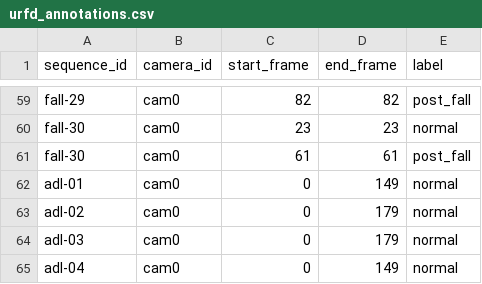
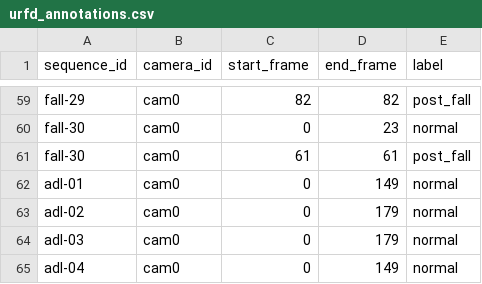
Before and after one commit to TAPENDU06/FALL_DETECTION, a CSV file: data/annotations/urfd_annotations.csv, drawn as a sheet; only a part is shown, gaps mark what is left out; the diff covers the shown part only; the diff names each change by its address in the sheet, - before the commit and + after, or states it on an @@ line.

```diff
--- a/data/annotations/urfd_annotations.csv
+++ b/data/annotations/urfd_annotations.csv
-C60 (start_frame): 23
+C60 (start_frame): 0
```
Also changed, not shown: 14 edited cells elsewhere in this file.
